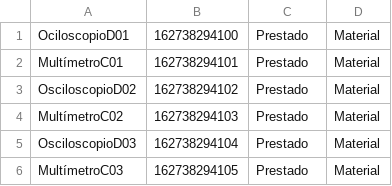
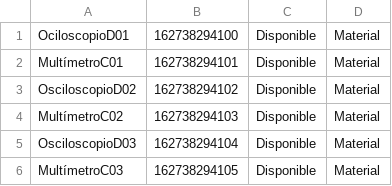
Before and after one commit to 21Hell/Caseta_Python, a CSV file: Inventario.csv, drawn as a sheet.

```diff
--- a/Inventario.csv
+++ b/Inventario.csv
@@ -1,6 +1,6 @@
-OciloscopioD01,162738294100,Prestado,Material
-MultímetroC01,162738294101,Prestado,Material
-OsciloscopioD02,162738294102,Prestado,Material
-MultímetroC02,162738294103,Prestado,Material
-OsciloscopioD03,162738294104,Prestado,Material
-MultímetroC03,162738294105,Prestado,Material
+OciloscopioD01,162738294100,Disponible,Material
+MultímetroC01,162738294101,Disponible,Material
+OsciloscopioD02,162738294102,Disponible,Material
+MultímetroC02,162738294103,Disponible,Material
+OsciloscopioD03,162738294104,Disponible,Material
+MultímetroC03,162738294105,Disponible,Material
```
Also changed, not shown: 1 other file.
